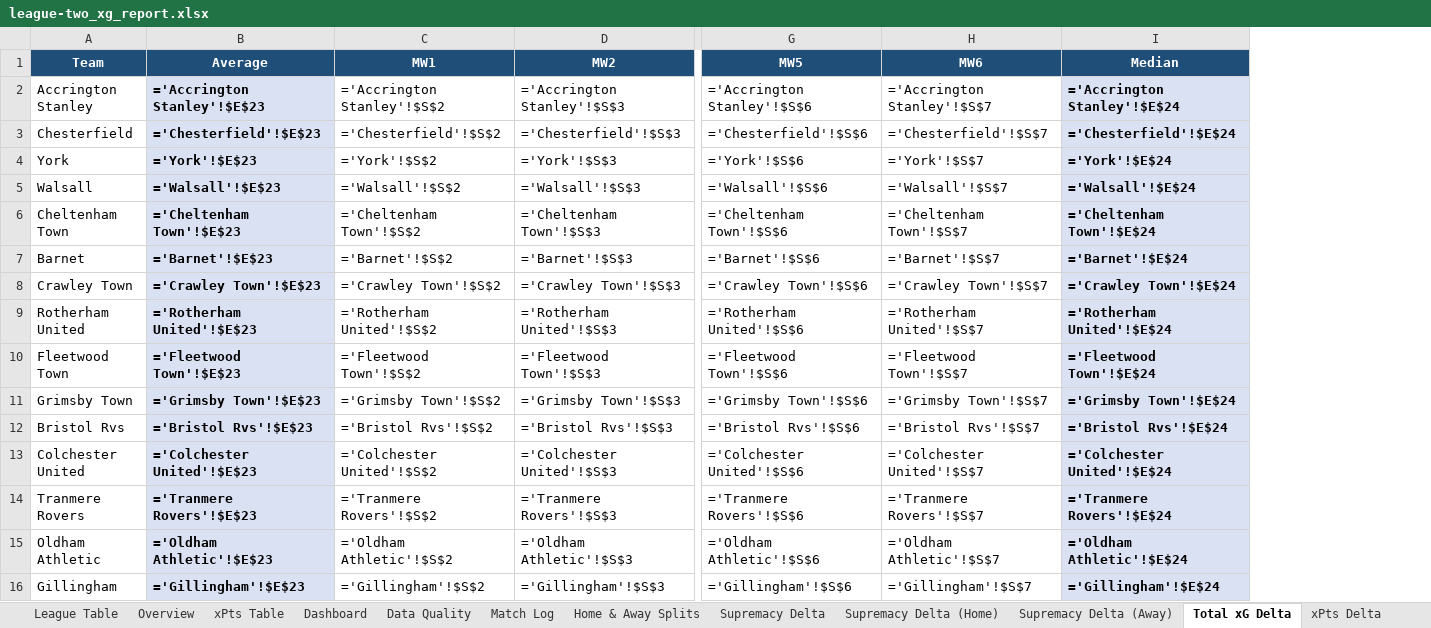
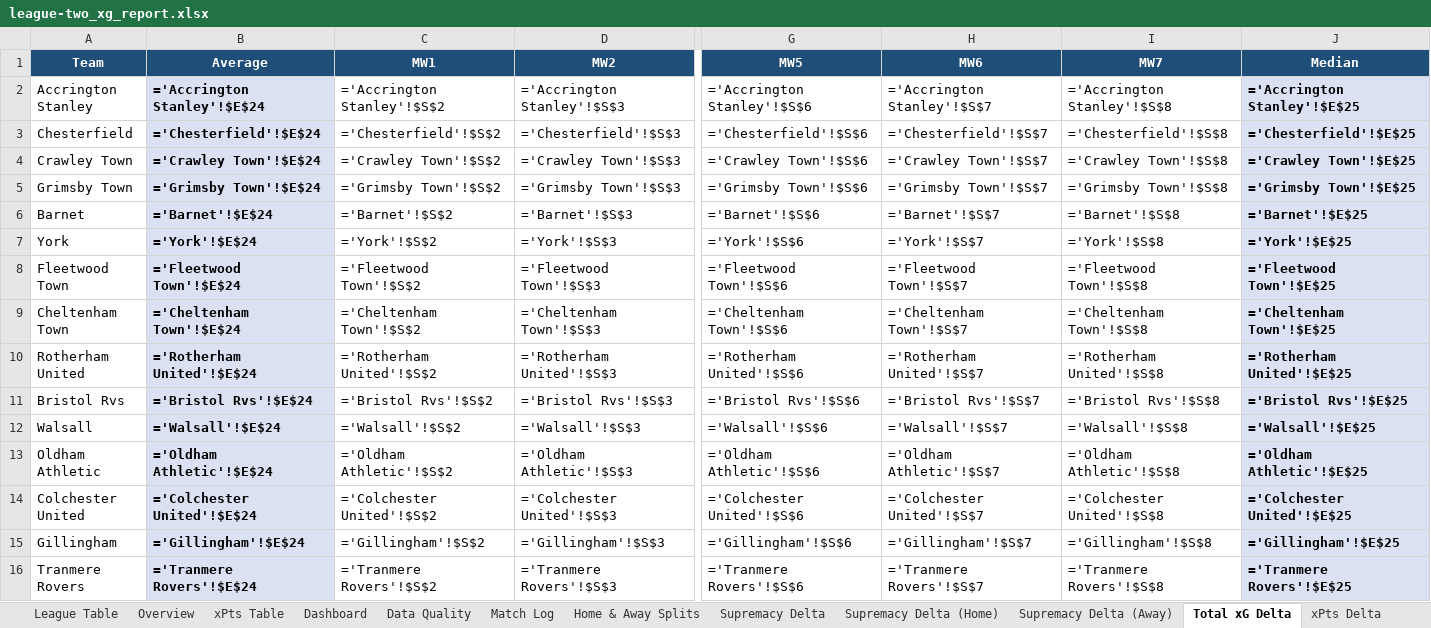
Before and after one commit to boylealert0209/efl-xg-model, an Excel workbook: data/league-two_xg_report.xlsx, sheet Total xG Delta, drawn as a sheet; only a part is shown, gaps mark what is left out; values as stored, in another font and other column widths than the file's, no borders; formulas without a stored value are shown as written; conditional formats not drawn; removed rows and columns are numbered as before the commit, all else as after; rows hold the shown columns only; the diff covers the shown part only; the diff names each change by its address in the sheet, - before the commit and + after, or states it on an @@ line.

```diff
--- a/data/league-two_xg_report.xlsx (sheet Total xG Delta)
+++ b/data/league-two_xg_report.xlsx (sheet Total xG Delta)
+column I (MW7), rows 2-3: ='Accrington Stanley'!$S$8 | ='Chesterfield'!$S$8; row 7: ='York'!$S$8; rows 9-11: ='Cheltenham Town'!$S$8 | ='Rotherham United'!$S$8 | ='Bristol Rvs'!$S$8; row 14: ='Colchester United'!$S$8; row 16: ='Tranmere Rovers'!$S$8
-B2 (Average): ='Accrington Stanley'!$E$23
+B2 (Average): ='Accrington Stanley'!$E$24
-J2 (Median): ='Accrington Stanley'!$E$24
+J2 (Median): ='Accrington Stanley'!$E$25
-B3 (Average): ='Chesterfield'!$E$23
+B3 (Average): ='Chesterfield'!$E$24
-J3 (Median): ='Chesterfield'!$E$24
+J3 (Median): ='Chesterfield'!$E$25
+row 4: Crawley Town | ='Crawley Town'!$E$24 | ='Crawley Town'!$S$2 | ='Crawley Town'!$S$3 | ='Crawley Town'!$S$6 | ='Crawley Town'!$S$7 | ='Crawley Town'!$S$8 | ='Crawley Town'!$E$25
+row 5: Grimsby Town | ='Grimsby Town'!$E$24 | ='Grimsby Town'!$S$2 | ='Grimsby Town'!$S$3 | ='Grimsby Town'!$S$6 | ='Grimsby Town'!$S$7 | ='Grimsby Town'!$S$8 | ='Grimsby Town'!$E$25
+row 6: Barnet | ='Barnet'!$E$24 | ='Barnet'!$S$2 | ='Barnet'!$S$3 | ='Barnet'!$S$6 | ='Barnet'!$S$7 | ='Barnet'!$S$8 | ='Barnet'!$E$25
-B7 (Average): ='York'!$E$23
+B7 (Average): ='York'!$E$24
-J7 (Median): ='York'!$E$24
+J7 (Median): ='York'!$E$25
-row 5: Walsall | ='Walsall'!$E$23 | ='Walsall'!$S$2 | ='Walsall'!$S$3 | ='Walsall'!$S$6 | ='Walsall'!$S$7 | ='Walsall'!$E$24
+row 8: Fleetwood Town | ='Fleetwood Town'!$E$24 | ='Fleetwood Town'!$S$2 | ='Fleetwood Town'!$S$3 | ='Fleetwood Town'!$S$6 | ='Fleetwood Town'!$S$7 | ='Fleetwood Town'!$S$8 | ='Fleetwood Town'!$E$25
-B9 (Average): ='Cheltenham Town'!$E$23
+B9 (Average): ='Cheltenham Town'!$E$24
-J9 (Median): ='Cheltenham Town'!$E$24
+J9 (Median): ='Cheltenham Town'!$E$25
-row 7: Barnet | ='Barnet'!$E$23 | ='Barnet'!$S$2 | ='Barnet'!$S$3 | ='Barnet'!$S$6 | ='Barnet'!$S$7 | ='Barnet'!$E$24
-row 8: Crawley Town | ='Crawley Town'!$E$23 | ='Crawley Town'!$S$2 | ='Crawley Town'!$S$3 | ='Crawley Town'!$S$6 | ='Crawley Town'!$S$7 | ='Crawley Town'!$E$24
-B10 (Average): ='Rotherham United'!$E$23
+B10 (Average): ='Rotherham United'!$E$24
-J10 (Median): ='Rotherham United'!$E$24
+J10 (Median): ='Rotherham United'!$E$25
-row 10: Fleetwood Town | ='Fleetwood Town'!$E$23 | ='Fleetwood Town'!$S$2 | ='Fleetwood Town'!$S$3 | ='Fleetwood Town'!$S$6 | ='Fleetwood Town'!$S$7 | ='Fleetwood Town'!$E$24
-row 11: Grimsby Town | ='Grimsby Town'!$E$23 | ='Grimsby Town'!$S$2 | ='Grimsby Town'!$S$3 | ='Grimsby Town'!$S$6 | ='Grimsby Town'!$S$7 | ='Grimsby Town'!$E$24
-B11 (Average): ='Bristol Rvs'!$E$23
+B11 (Average): ='Bristol Rvs'!$E$24
-J11 (Median): ='Bristol Rvs'!$E$24
+J11 (Median): ='Bristol Rvs'!$E$25
+row 12: Walsall | ='Walsall'!$E$24 | ='Walsall'!$S$2 | ='Walsall'!$S$3 | ='Walsall'!$S$6 | ='Walsall'!$S$7 | ='Walsall'!$S$8 | ='Walsall'!$E$25
+row 13: Oldham Athletic | ='Oldham Athletic'!$E$24 | ='Oldham Athletic'!$S$2 | ='Oldham Athletic'!$S$3 | ='Oldham Athletic'!$S$6 | ='Oldham Athletic'!$S$7 | ='Oldham Athletic'!$S$8 | ='Oldham Athletic'!$E$25
-B14 (Average): ='Colchester United'!$E$23
+B14 (Average): ='Colchester United'!$E$24
-J14 (Median): ='Colchester United'!$E$24
+J14 (Median): ='Colchester United'!$E$25
+row 15: Gillingham | ='Gillingham'!$E$24 | ='Gillingham'!$S$2 | ='Gillingham'!$S$3 | ='Gillingham'!$S$6 | ='Gillingham'!$S$7 | ='Gillingham'!$S$8 | ='Gillingham'!$E$25
-B16 (Average): ='Tranmere Rovers'!$E$23
+B16 (Average): ='Tranmere Rovers'!$E$24
-J16 (Median): ='Tranmere Rovers'!$E$24
+J16 (Median): ='Tranmere Rovers'!$E$25
-row 15: Oldham Athletic | ='Oldham Athletic'!$E$23 | ='Oldham Athletic'!$S$2 | ='Oldham Athletic'!$S$3 | ='Oldham Athletic'!$S$6 | ='Oldham Athletic'!$S$7 | ='Oldham Athletic'!$E$24
-row 16: Gillingham | ='Gillingham'!$E$23 | ='Gillingham'!$S$2 | ='Gillingham'!$S$3 | ='Gillingham'!$S$6 | ='Gillingham'!$S$7 | ='Gillingham'!$E$24
```
Also changed, not shown: 3 added rows, 3 removed rows and 12 edited cells elsewhere in this sheet, sheet Overview, sheet Home & Away Splits, sheet Match Log, sheet League Table, sheet xPts Delta, sheet Supremacy Delta, 28 more sheets, other sheet tabs, 6 other files.
